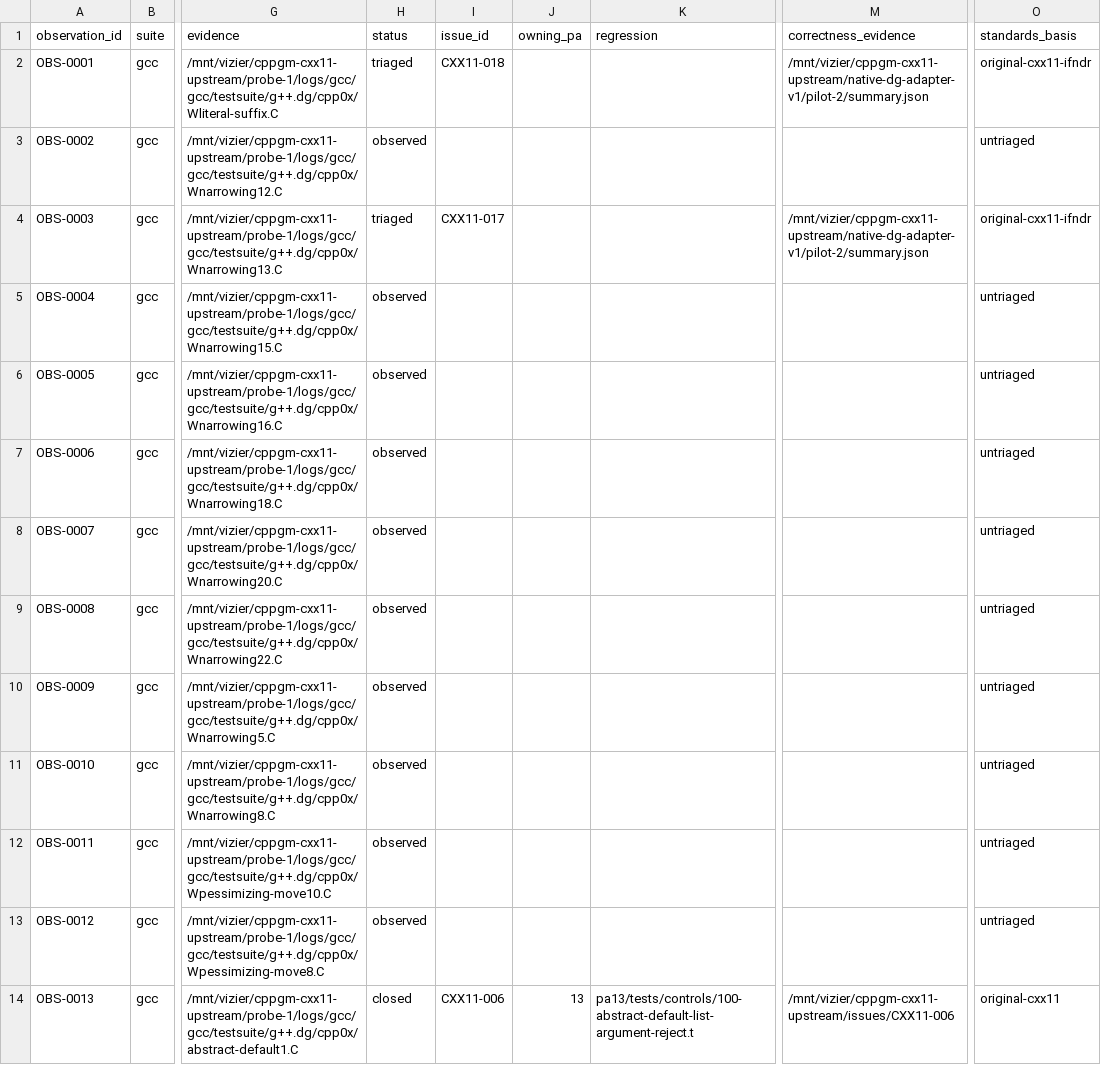
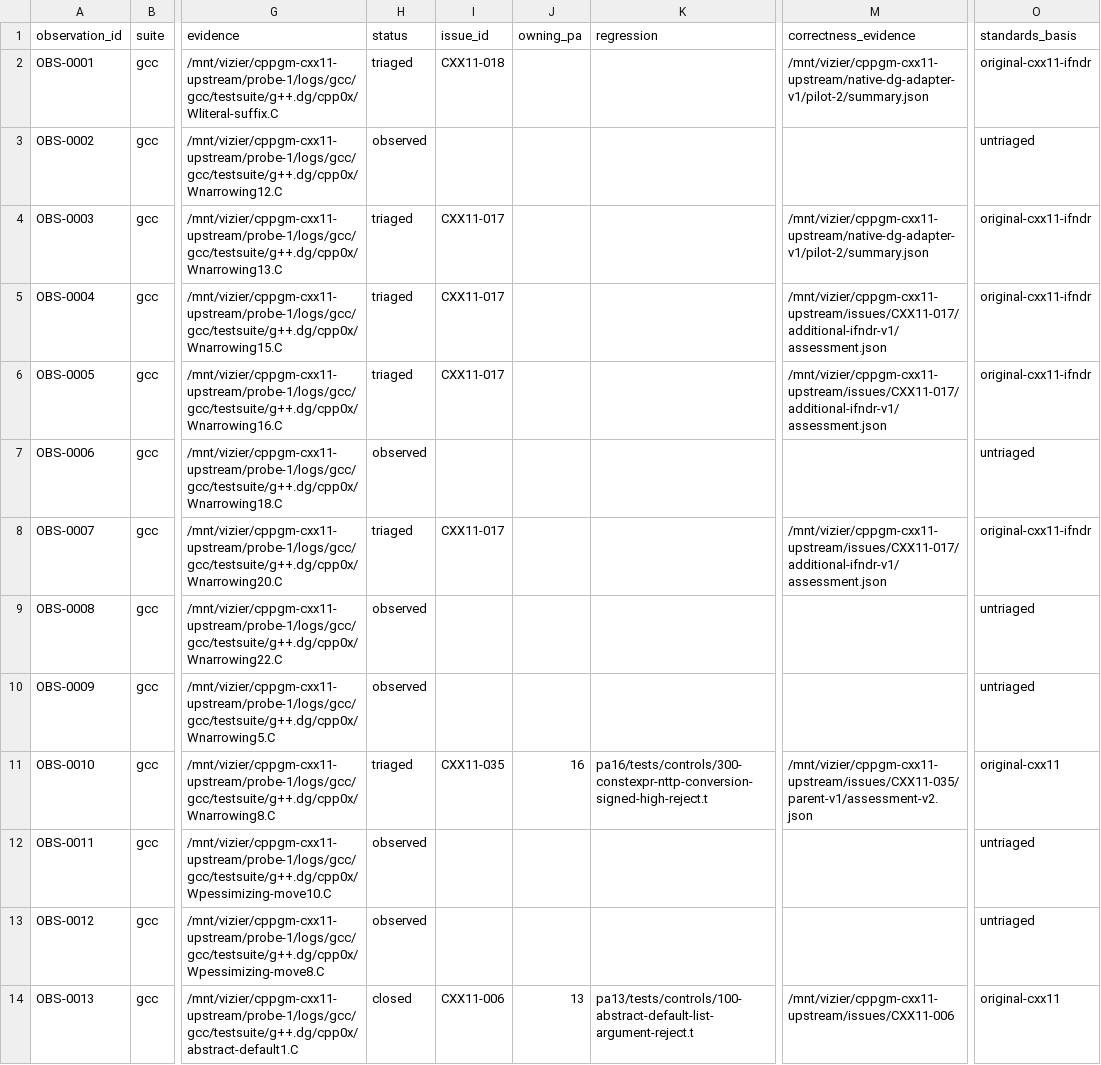
Before and after one commit to vishvananda/cppgm-extended, a CSV file: reports/cxx11-gap-observations.csv, drawn as a sheet; only a part is shown, gaps mark what is left out; the diff names each change by its address in the sheet, - before the commit and + after, or states it on an @@ line.

Commit message:
Separate IFNDR cases and track original template-conversion repair

```diff
--- a/reports/cxx11-gap-observations.csv
+++ b/reports/cxx11-gap-observations.csv
-H5:H6 (status): observed
+H5:H6 (status): triaged
-I5:I6 (issue_id): (empty)
+I5:I6 (issue_id): CXX11-017
-M5:M6 (correctness_evidence): (empty)
+M5:M6 (correctness_evidence): /mnt/vizier/cppgm-cxx11-upstream/issues/CXX11-017/additional-ifndr-v1/assessment.json
-O5:O6 (standards_basis): untriaged
+O5:O6 (standards_basis): original-cxx11-ifndr
-H8 (status): observed
+H8 (status): triaged
-I8 (issue_id): (empty)
+I8 (issue_id): CXX11-017
-M8 (correctness_evidence): (empty)
+M8 (correctness_evidence): /mnt/vizier/cppgm-cxx11-upstream/issues/CXX11-017/additional-ifndr-v1/assessment.json
-O8 (standards_basis): untriaged
+O8 (standards_basis): original-cxx11-ifndr
-H11 (status): observed
+H11 (status): triaged
-I11 (issue_id): (empty)
+I11 (issue_id): CXX11-035
-J11 (owning_pa): (empty)
+J11 (owning_pa): 16
-K11 (regression): (empty)
+K11 (regression): pa16/tests/controls/300-constexpr-nttp-conversion-signed-high-reject.t
-M11 (correctness_evidence): (empty)
+M11 (correctness_evidence): /mnt/vizier/cppgm-cxx11-upstream/issues/CXX11-035/parent-v1/assessment-v2.json
-O11 (standards_basis): untriaged
+O11 (standards_basis): original-cxx11
```
Also changed, not shown: 5 other files.
